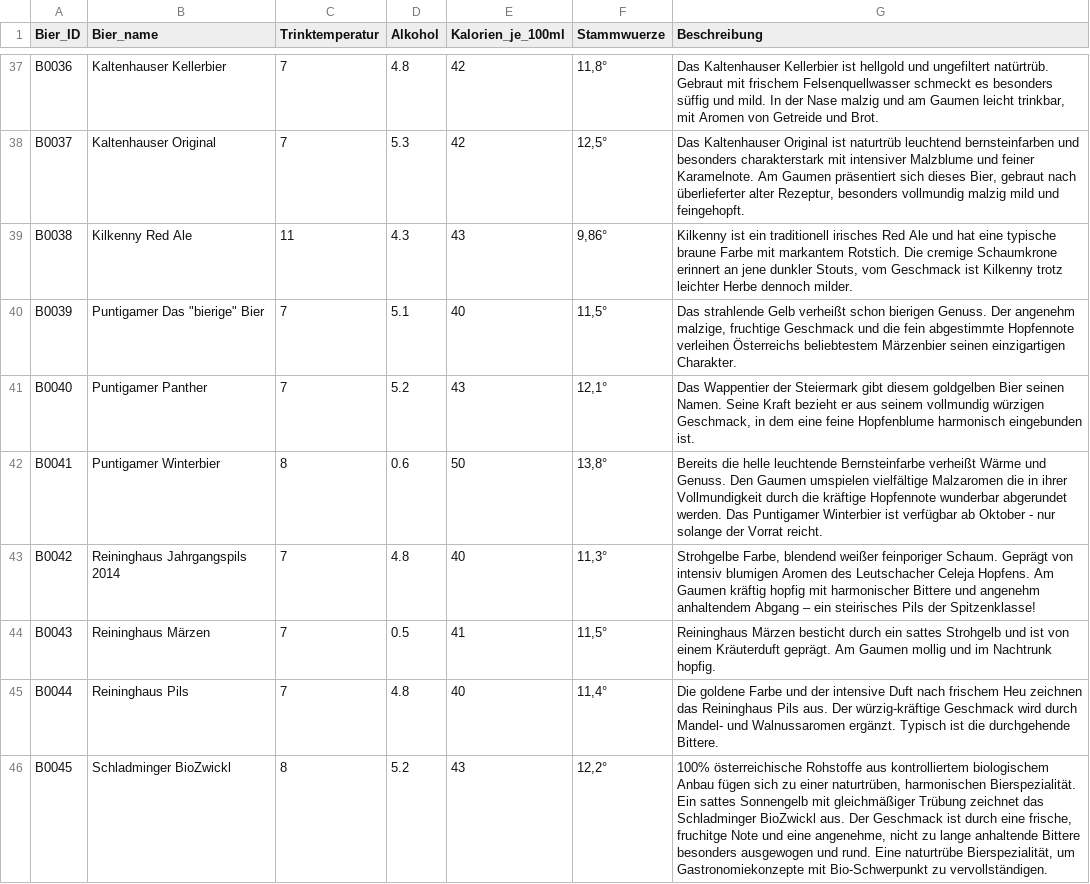
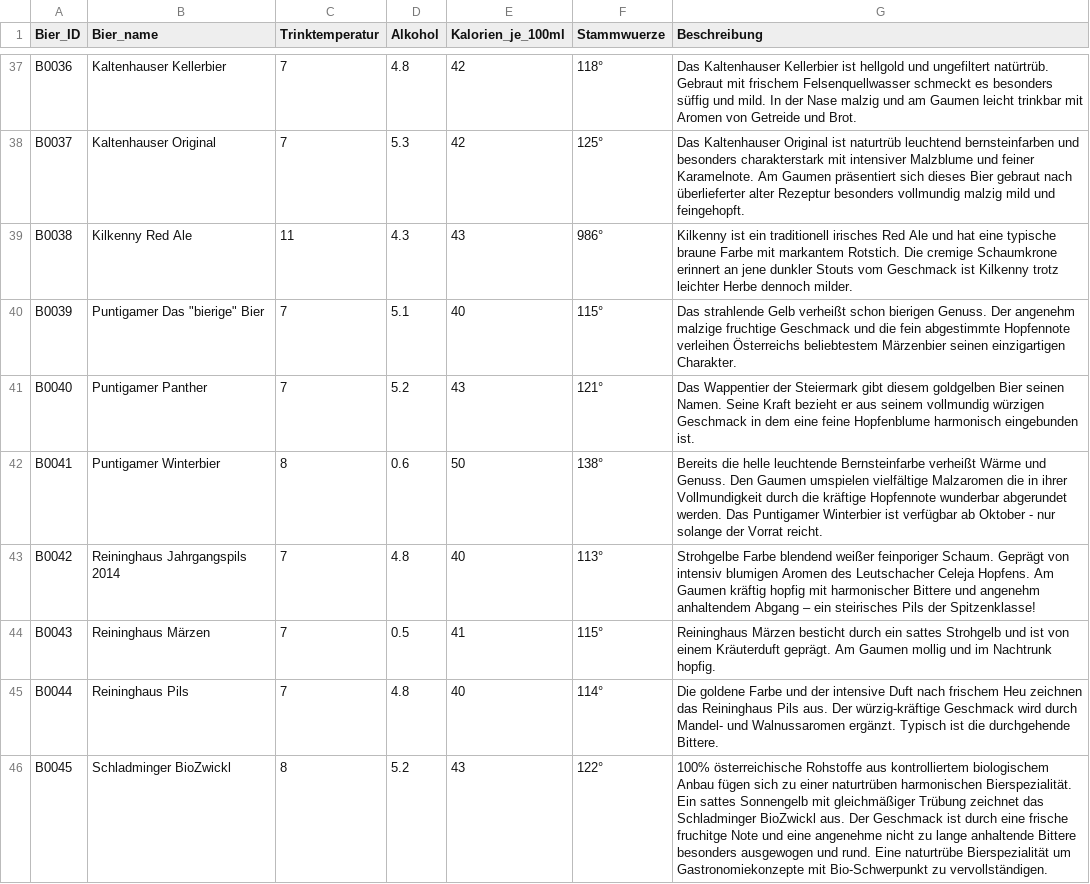
Before and after one commit to BernhardHartmann/beer_kcal, a CSV file: database/DB_Bier.csv, drawn as a sheet; only a part is shown, gaps mark what is left out; the diff covers the shown part only; the diff names each change by its address in the sheet, - before the commit and + after, or states it on an @@ line.

```diff
--- a/database/DB_Bier.csv
+++ b/database/DB_Bier.csv
-F37 (Stammwuerze): 11,8°
+F37 (Stammwuerze): 118°
-G37 (Beschreibung): …Gaumen leicht trinkbar, mit Aromen…
+G37 (Beschreibung): …Gaumen leicht trinkbar mit Aromen…
-F38 (Stammwuerze): 12,5°
+F38 (Stammwuerze): 125°
-G38 (Beschreibung): …sich dieses Bier, gebraut nach überlieferter alter Rezeptur, besonders vollmundig…
+G38 (Beschreibung): …sich dieses Bier gebraut nach überlieferter alter Rezeptur besonders vollmundig…
-F39 (Stammwuerze): 9,86°
+F39 (Stammwuerze): 986°
-G39 (Beschreibung): …jene dunkler Stouts, vom Geschmack…
+G39 (Beschreibung): …jene dunkler Stouts vom Geschmack…
-F40 (Stammwuerze): 11,5°
+F40 (Stammwuerze): 115°
-G40 (Beschreibung): …Der angenehm malzige, fruchtige Geschmack…
+G40 (Beschreibung): …Der angenehm malzige fruchtige Geschmack…
-F41 (Stammwuerze): 12,1°
+F41 (Stammwuerze): 121°
-G41 (Beschreibung): …vollmundig würzigen Geschmack, in dem…
+G41 (Beschreibung): …vollmundig würzigen Geschmack in dem…
-F42 (Stammwuerze): 13,8°
+F42 (Stammwuerze): 138°
-F43 (Stammwuerze): 11,3°
+F43 (Stammwuerze): 113°
-G43 (Beschreibung): Strohgelbe Farbe, blendend weißer…
+G43 (Beschreibung): Strohgelbe Farbe blendend weißer…
-F44 (Stammwuerze): 11,5°
+F44 (Stammwuerze): 115°
-F45 (Stammwuerze): 11,4°
+F45 (Stammwuerze): 114°
-F46 (Stammwuerze): 12,2°
+F46 (Stammwuerze): 122°
-G46 (Beschreibung): …zu einer naturtrüben, harmonischen Bierspezialität. Ein sattes Sonnengelb mit gleichmäßiger Trübung zeichnet das Schladminger BioZwickl aus. Der Geschmack ist durch eine frische, fruchitge Note und eine angenehme, nicht zu lange anhaltende Bittere besonders ausgewogen und rund. Eine naturtrübe Bierspezialität, um Gastronomiekonzepte…
+G46 (Beschreibung): …zu einer naturtrüben harmonischen Bierspezialität. Ein sattes Sonnengelb mit gleichmäßiger Trübung zeichnet das Schladminger BioZwickl aus. Der Geschmack ist durch eine frische fruchitge Note und eine angenehme nicht zu lange anhaltende Bittere besonders ausgewogen und rund. Eine naturtrübe Bierspezialität um Gastronomiekonzepte…
```
Also changed, not shown: 112 edited cells elsewhere in this file, 1 other file.
